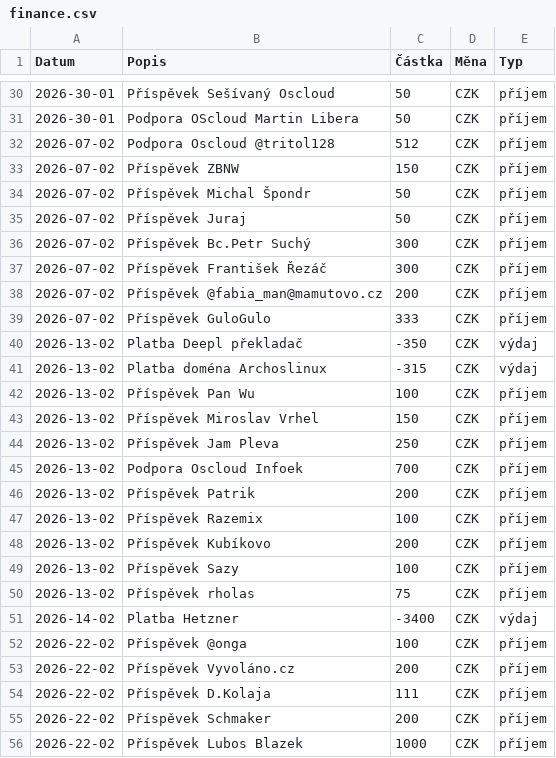
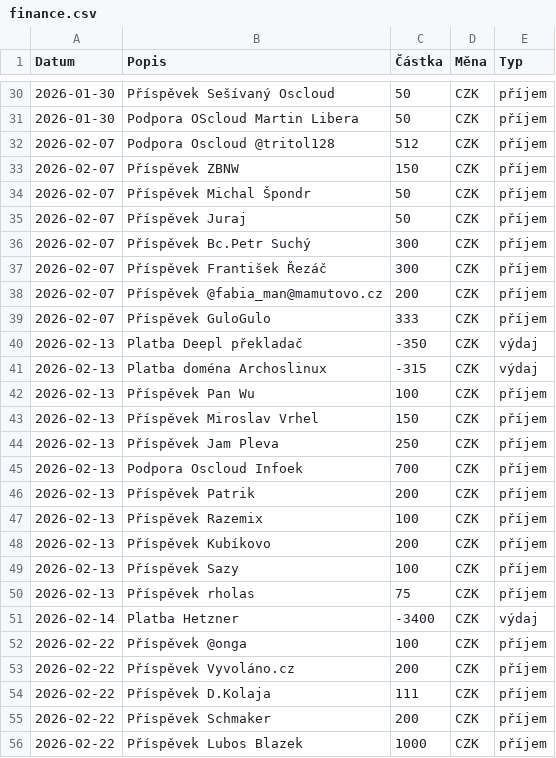
Before and after one commit to zkreml/prehlad-financi-komunity, a CSV file: finance.csv, drawn as a sheet; only a part is shown, gaps mark what is left out; the diff covers the shown part only.

```diff
--- a/finance.csv
+++ b/finance.csv
@@ -30,27 +30,27 @@ Datum,Popis,Částka,Měna,Typ
-2026-30-01,Příspěvek Sešívaný Oscloud,50,CZK,příjem
-2026-30-01,Podpora OScloud Martin Libera,50,CZK,příjem
-2026-07-02,Podpora Oscloud @tritol128,512,CZK,příjem
-2026-07-02,Příspěvek ZBNW,150,CZK,příjem
-2026-07-02,Příspěvek Michal Špondr,50,CZK,příjem
-2026-07-02,Příspěvek Juraj,50,CZK,příjem
-2026-07-02,Příspěvek Bc.Petr Suchý,300,CZK,příjem
-2026-07-02,Příspěvek František Řezáč,300,CZK,příjem
-2026-07-02,Příspěvek @fabia_man@mamutovo.cz,200,CZK,příjem
-2026-07-02,Příspěvek GuloGulo,333,CZK,příjem
-2026-13-02,Platba Deepl překladač,-350,CZK,výdaj
-2026-13-02,Platba doména Archoslinux,-315,CZK,výdaj
-2026-13-02,Příspěvek Pan Wu,100,CZK,příjem
-2026-13-02,Příspěvek Miroslav Vrhel,150,CZK,příjem
-2026-13-02,Příspěvek Jam Pleva,250,CZK, příjem
-2026-13-02,Podpora Oscloud Infoek,700,CZK,příjem
-2026-13-02,Příspěvek Patrik,200,CZK,příjem
-2026-13-02,Příspěvek Razemix,100,CZK,příjem
-2026-13-02,Příspěvek Kubíkovo,200,CZK,příjem
-2026-13-02,Příspěvek Sazy,100,CZK,příjem
-2026-13-02,Příspěvek rholas,75,CZK,příjem
-2026-14-02,Platba Hetzner,-3400,CZK,výdaj
-2026-22-02,Příspěvek @onga,100,CZK,příjem
-2026-22-02,Příspěvek Vyvoláno.cz,200,CZK,příjem
-2026-22-02,Příspěvek D.Kolaja,111,CZK,příjem
-2026-22-02,Příspěvek Schmaker,200,CZK,příjem
-2026-22-02,Příspěvek Lubos Blazek,1000,CZK,příjem
+2026-01-30,Příspěvek Sešívaný Oscloud,50,CZK,příjem
+2026-01-30,Podpora OScloud Martin Libera,50,CZK,příjem
+2026-02-07,Podpora Oscloud @tritol128,512,CZK,příjem
+2026-02-07,Příspěvek ZBNW,150,CZK,příjem
+2026-02-07,Příspěvek Michal Špondr,50,CZK,příjem
+2026-02-07,Příspěvek Juraj,50,CZK,příjem
+2026-02-07,Příspěvek Bc.Petr Suchý,300,CZK,příjem
+2026-02-07,Příspěvek František Řezáč,300,CZK,příjem
+2026-02-07,Příspěvek @fabia_man@mamutovo.cz,200,CZK,příjem
+2026-02-07,Příspěvek GuloGulo,333,CZK,příjem
+2026-02-13,Platba Deepl překladač,-350,CZK,výdaj
+2026-02-13,Platba doména Archoslinux,-315,CZK,výdaj
+2026-02-13,Příspěvek Pan Wu,100,CZK,příjem
+2026-02-13,Příspěvek Miroslav Vrhel,150,CZK,příjem
+2026-02-13,Příspěvek Jam Pleva,250,CZK,příjem
+2026-02-13,Podpora Oscloud Infoek,700,CZK,příjem
+2026-02-13,Příspěvek Patrik,200,CZK,příjem
+2026-02-13,Příspěvek Razemix,100,CZK,příjem
+2026-02-13,Příspěvek Kubíkovo,200,CZK,příjem
+2026-02-13,Příspěvek Sazy,100,CZK,příjem
+2026-02-13,Příspěvek rholas,75,CZK,příjem
+2026-02-14,Platba Hetzner,-3400,CZK,výdaj
+2026-02-22,Příspěvek @onga,100,CZK,příjem
+2026-02-22,Příspěvek Vyvoláno.cz,200,CZK,příjem
+2026-02-22,Příspěvek D.Kolaja,111,CZK,příjem
+2026-02-22,Příspěvek Schmaker,200,CZK,příjem
+2026-02-22,Příspěvek Lubos Blazek,1000,CZK,příjem
```
Also changed, not shown: 108 edited cells elsewhere in this file.
